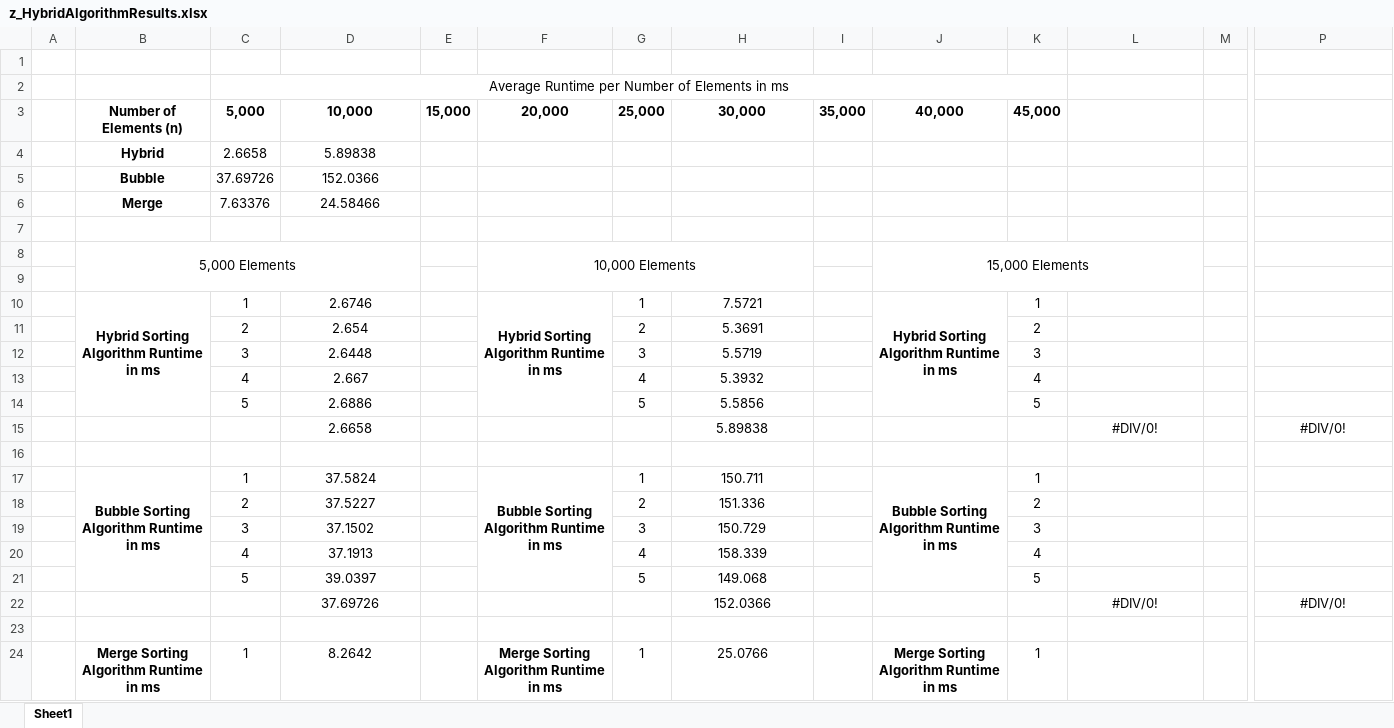
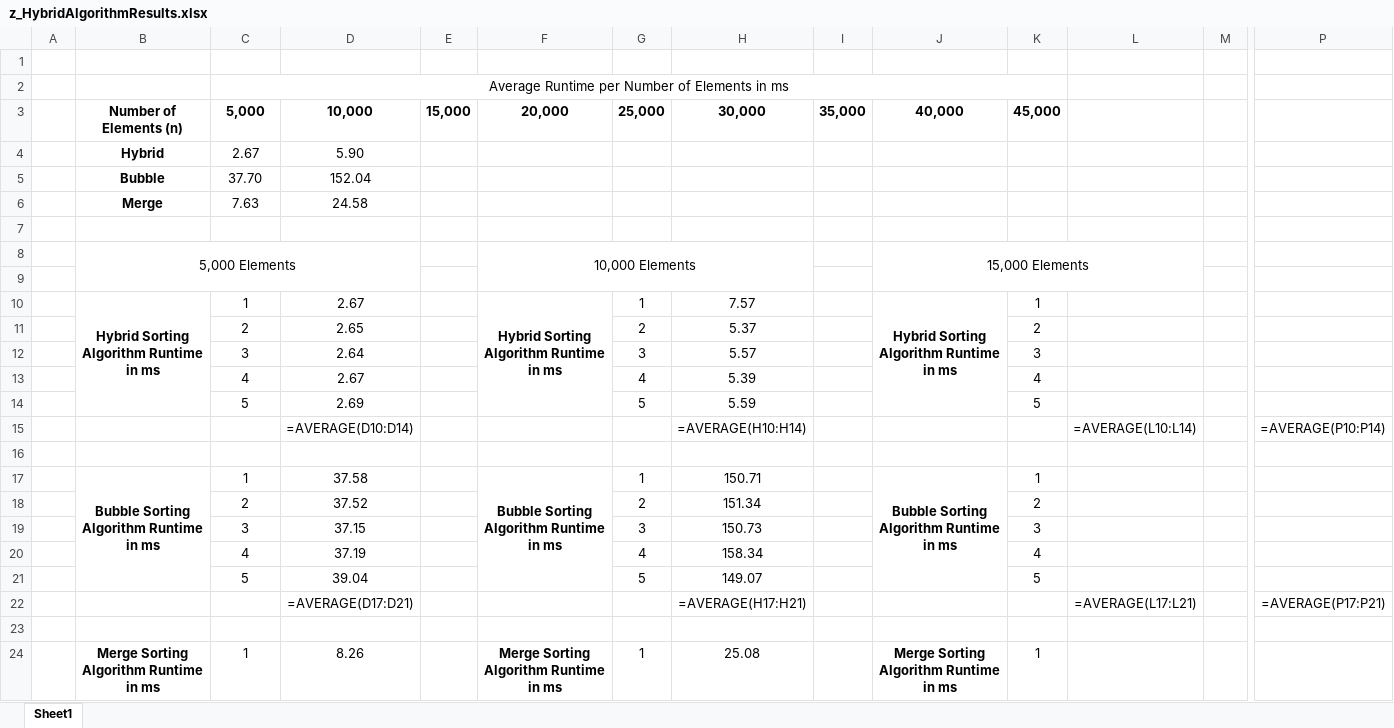
Before and after one commit to HarV1821/BubbleMergeHybridSort, an Excel workbook: z_HybridAlgorithmResults.xlsx, sheet Sheet1, drawn as a sheet; only a part is shown, gaps mark what is left out; values as stored, in another font and other column widths than the file's, no borders; formulas without a stored value are shown as written; removed rows and columns are numbered as before the commit, all else as after; rows hold the shown columns only; the diff covers the shown part only; the diff names each change by its address in the sheet, - before the commit and + after, or states it on an @@ line.

```diff
--- a/z_HybridAlgorithmResults.xlsx (sheet Sheet1)
+++ b/z_HybridAlgorithmResults.xlsx (sheet Sheet1)
-row 4:  | Hybrid | 2.6658 | 5.89838
-row 5:  | Bubble | 37.69726 | 152.0366
-row 6:  | Merge | 7.63376 | 24.58466
+row 4:  | Hybrid | 2.67 | 5.90
+row 5:  | Bubble | 37.70 | 152.04
+row 6:  | Merge | 7.63 | 24.58
-D10: 2.6746
+D10: 2.67
-H10: 7.5721
+H10: 7.57
-D11: 2.654
+D11: 2.65
-H11: 5.3691
+H11: 5.37
-D12: 2.6448
+D12: 2.64
-H12: 5.5719
+H12: 5.57
-D13: 2.667
+D13: 2.67
-H13: 5.3932
+H13: 5.39
-D14: 2.6886
+D14: 2.69
-H14: 5.5856
+H14: 5.59
-row 15:  |  |  | 2.6658 |  |  |  | 5.89838 |  |  |  | #DIV/0! |  | #DIV/0!
+row 15:  |  |  | =AVERAGE(D10:D14) |  |  |  | =AVERAGE(H10:H14) |  |  |  | =AVERAGE(L10:L14) |  | =AVERAGE(P10:P14)
-D17: 37.5824
+D17: 37.58
-H17: 150.711
+H17: 150.71
-D18: 37.5227
+D18: 37.52
-H18: 151.336
+H18: 151.34
-D19: 37.1502
+D19: 37.15
-H19: 150.729
+H19: 150.73
-D20: 37.1913
+D20: 37.19
-H20: 158.339
+H20: 158.34
-D21: 39.0397
+D21: 39.04
-H21: 149.068
+H21: 149.07
-row 22:  |  |  | 37.69726 |  |  |  | 152.0366 |  |  |  | #DIV/0! |  | #DIV/0!
+row 22:  |  |  | =AVERAGE(D17:D21) |  |  |  | =AVERAGE(H17:H21) |  |  |  | =AVERAGE(L17:L21) |  | =AVERAGE(P17:P21)
-D24: 8.2642
+D24: 8.26
-H24: 25.0766
+H24: 25.08
```
Also changed, not shown: 1 added row, 1 removed row and 8 edited cells elsewhere in this sheet, 27 other files.
